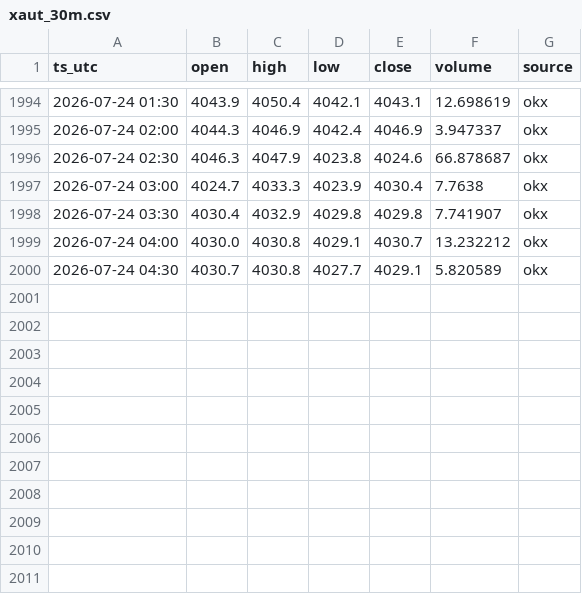
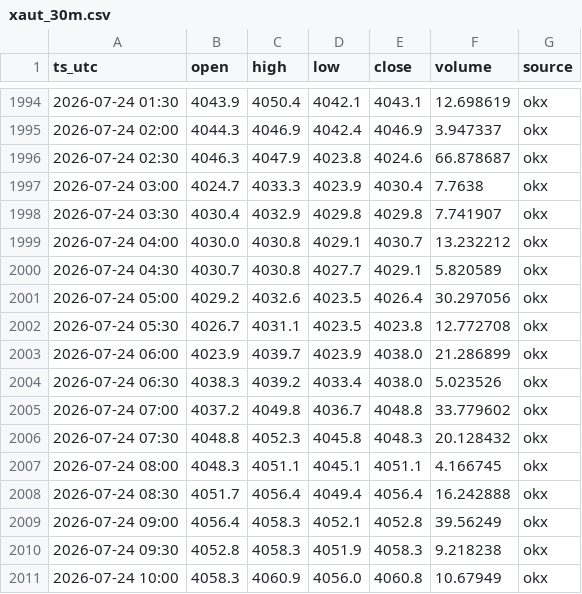
Before and after one commit to hoangminhvu423/thosat-pro-app, a CSV file: xaut_30m.csv, drawn as a sheet; only a part is shown, gaps mark what is left out; the diff names each change by its address in the sheet, - before the commit and + after, or states it on an @@ line.

```diff
--- a/xaut_30m.csv
+++ b/xaut_30m.csv
+row 2001: 2026-07-24 05:00 | 4029.2 | 4032.6 | 4023.5 | 4026.4 | 30.297056 | okx
+row 2002: 2026-07-24 05:30 | 4026.7 | 4031.1 | 4023.5 | 4023.8 | 12.772708 | okx
+row 2003: 2026-07-24 06:00 | 4023.9 | 4039.7 | 4023.9 | 4038.0 | 21.286899 | okx
+row 2004: 2026-07-24 06:30 | 4038.3 | 4039.2 | 4033.4 | 4038.0 | 5.023526 | okx
+row 2005: 2026-07-24 07:00 | 4037.2 | 4049.8 | 4036.7 | 4048.8 | 33.779602 | okx
+row 2006: 2026-07-24 07:30 | 4048.8 | 4052.3 | 4045.8 | 4048.3 | 20.128432 | okx
+row 2007: 2026-07-24 08:00 | 4048.3 | 4051.1 | 4045.1 | 4051.1 | 4.166745 | okx
+row 2008: 2026-07-24 08:30 | 4051.7 | 4056.4 | 4049.4 | 4056.4 | 16.242888 | okx
+row 2009: 2026-07-24 09:00 | 4056.4 | 4058.3 | 4052.1 | 4052.8 | 39.56249 | okx
+row 2010: 2026-07-24 09:30 | 4052.8 | 4058.3 | 4051.9 | 4058.3 | 9.218238 | okx
+row 2011: 2026-07-24 10:00 | 4058.3 | 4060.9 | 4056.0 | 4060.8 | 10.67949 | okx
```
Also changed, not shown: paxg_30m.csv.
